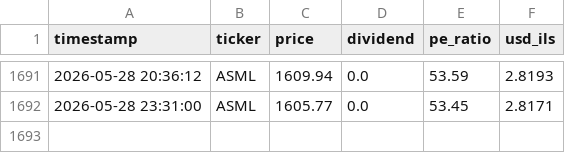
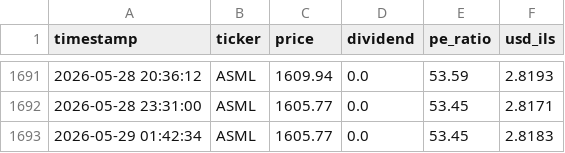
Before and after one commit to Almog787/my-stock-market, a CSV file: data_hub/price_history_archive/individual_stocks/ASML_history.csv, drawn as a sheet; only a part is shown, gaps mark what is left out.

```diff
--- a/data_hub/price_history_archive/individual_stocks/ASML_history.csv
+++ b/data_hub/price_history_archive/individual_stocks/ASML_history.csv
@@ -1692 +1692,2 @@ timestamp,ticker,price,dividend,pe_ratio,usd_ils
 2026-05-28 23:31:00,ASML,1605.77,0.0,53.45,2.8171
+2026-05-29 01:42:34,ASML,1605.77,0.0,53.45,2.8183
```
Also changed, not shown: data_hub/price_history_archive/full_stocks_extended_history.csv, data_hub/price_history_archive/individual_stocks/GOOGL_history.csv, 7 other files.
